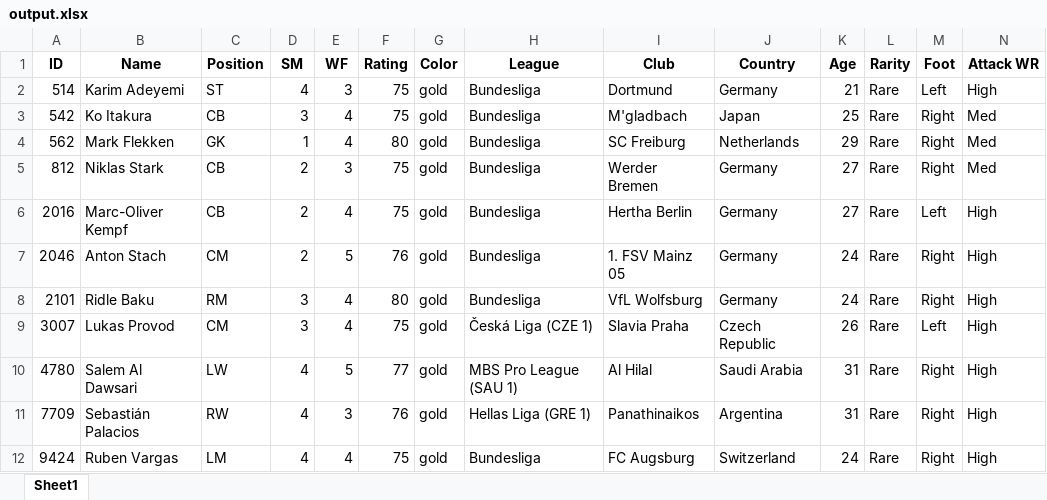
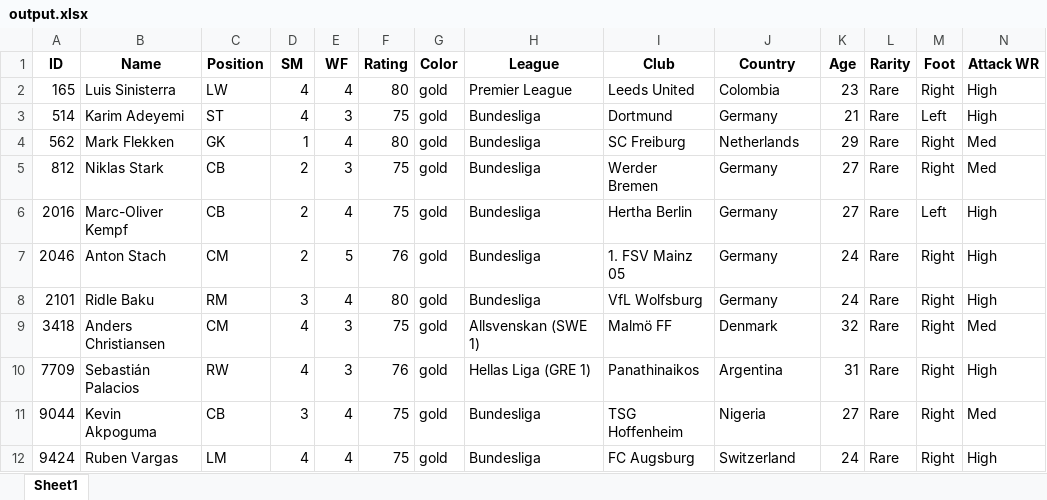
Before and after one commit to Regista6/EA-FC-Automated-SBC-Solving, an Excel workbook: output.xlsx, sheet Sheet1, drawn as a sheet; only a part is shown; values as stored, in another font and other column widths than the file's, no borders; removed rows and columns are numbered as before the commit, all else as after; rows hold the shown columns only; the diff names each change by its address in the sheet, - before the commit and + after, or states it on an @@ line.

```diff
--- a/output.xlsx (sheet Sheet1)
+++ b/output.xlsx (sheet Sheet1)
+row 2: 165 | Luis Sinisterra | LW | 4 | 4 | 80 | gold | Premier League | Leeds United | Colombia | 23 | Rare | Right | High
-row 3: 542 | Ko Itakura | CB | 3 | 4 | 75 | gold | Bundesliga | M'gladbach | Japan | 25 | Rare | Right | Med
-row 9: 3007 | Lukas Provod | CM | 3 | 4 | 75 | gold | Česká Liga (CZE 1) | Slavia Praha | Czech Republic | 26 | Rare | Left | High
-row 10: 4780 | Salem Al Dawsari | LW | 4 | 5 | 77 | gold | MBS Pro League (SAU 1) | Al Hilal | Saudi Arabia | 31 | Rare | Right | High
+row 9: 3418 | Anders Christiansen | CM | 4 | 3 | 75 | gold | Allsvenskan (SWE 1) | Malmö FF | Denmark | 32 | Rare | Right | Med
+row 11: 9044 | Kevin Akpoguma | CB | 3 | 4 | 75 | gold | Bundesliga | TSG Hoffenheim | Nigeria | 27 | Rare | Right | Med
```
Also changed, not shown: 2 other files.
